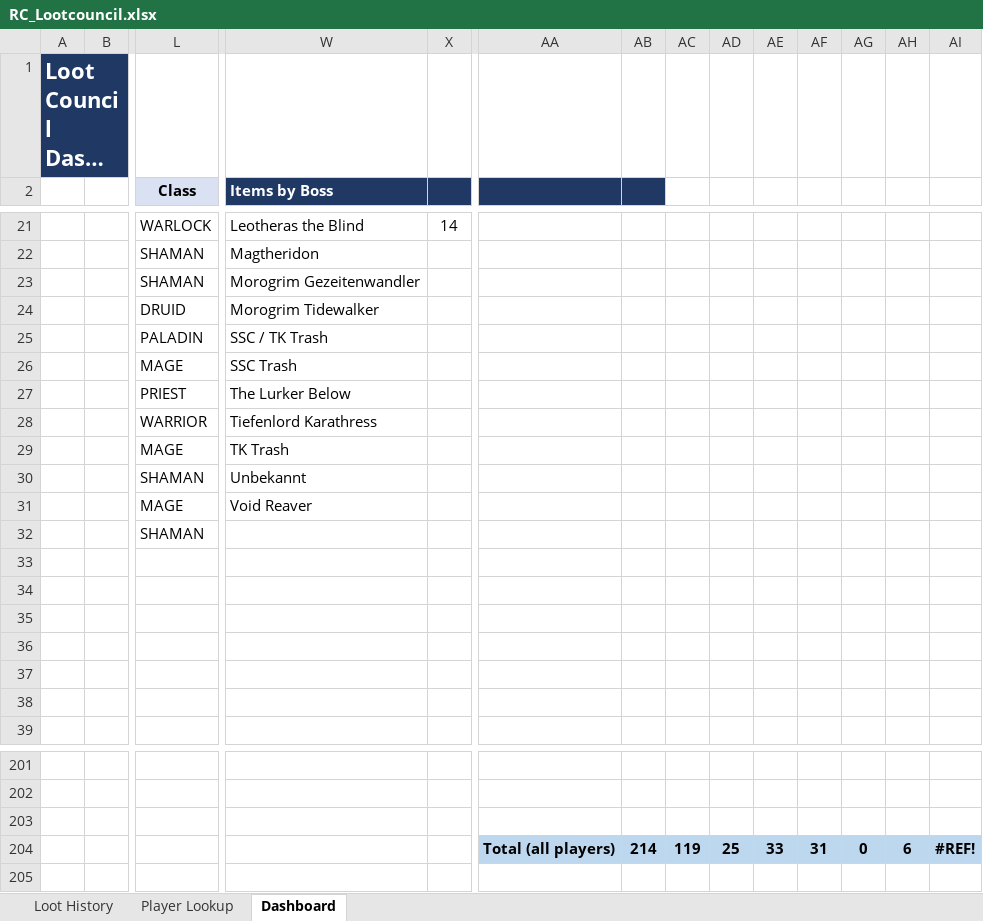
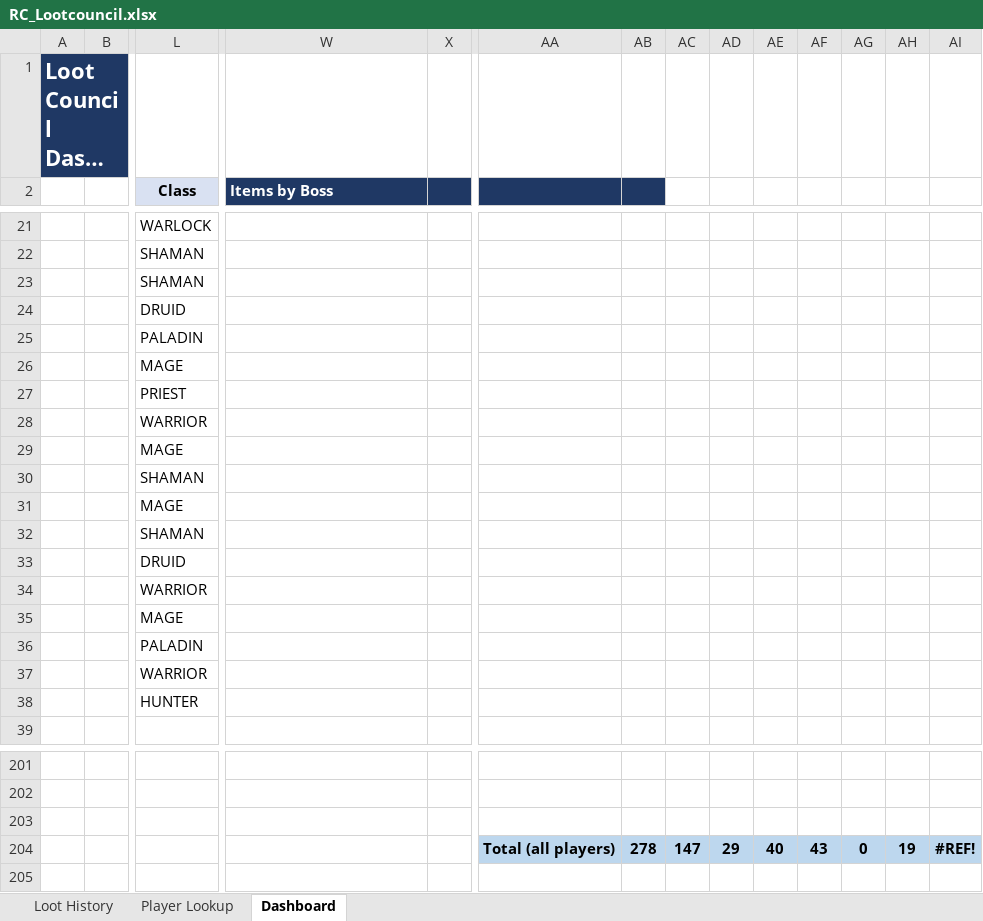
Before and after one commit to Tommypennnn/oida, an Excel workbook: RC_Lootcouncil.xlsx, sheet Dashboard, drawn as a sheet; only a part is shown, gaps mark what is left out; long unchanged cells end in …; values as stored, in another font and other column widths than the file's, no borders; charts and pictures and conditional formats not drawn; removed rows and columns are numbered as before the commit, all else as after; rows hold the shown columns only; the diff covers the shown part only; the diff names each change by its address in the sheet, - before the commit and + after, or states it on an @@ line.

```diff
--- a/RC_Lootcouncil.xlsx (sheet Dashboard)
+++ b/RC_Lootcouncil.xlsx (sheet Dashboard)
-W21 (Items by Boss): Leotheras the Blind
+W21 (Items by Boss): (empty)
-X21: 14
+X21: (empty)
-W22 (Items by Boss): Magtheridon
+W22 (Items by Boss): (empty)
-W23 (Items by Boss): Morogrim Gezeitenwandler
+W23 (Items by Boss): (empty)
-W24 (Items by Boss): Morogrim Tidewalker
+W24 (Items by Boss): (empty)
-W25 (Items by Boss): SSC / TK Trash
+W25 (Items by Boss): (empty)
-W26 (Items by Boss): SSC Trash
+W26 (Items by Boss): (empty)
-W27 (Items by Boss): The Lurker Below
+W27 (Items by Boss): (empty)
-W28 (Items by Boss): Tiefenlord Karathress
+W28 (Items by Boss): (empty)
-W29 (Items by Boss): TK Trash
+W29 (Items by Boss): (empty)
-W30 (Items by Boss): Unbekannt
+W30 (Items by Boss): (empty)
-W31 (Items by Boss): Void Reaver
+W31 (Items by Boss): (empty)
-row 33: (empty)
-row 34: (empty)
-row 35: (empty)
-row 36: (empty)
-row 37: (empty)
-row 38: (empty)
+row 33:  |  | DRUID
+row 34:  |  | WARRIOR
+row 35:  |  | MAGE
+row 36:  |  | PALADIN
+row 37:  |  | WARRIOR
+row 38:  |  | HUNTER
-row 204:  |  |  |  |  | Total (all players) | 214 | 119 | 25 | 33 | 31 | 0 | 6 | #REF!
+row 204:  |  |  |  |  | Total (all players) | 278 | 147 | 29 | 40 | 43 | 0 | 19 | #REF!
```
Also changed, not shown: 31 edited cells elsewhere in this sheet, sheet Loot History, formulas that keep their value, charts or pictures.
